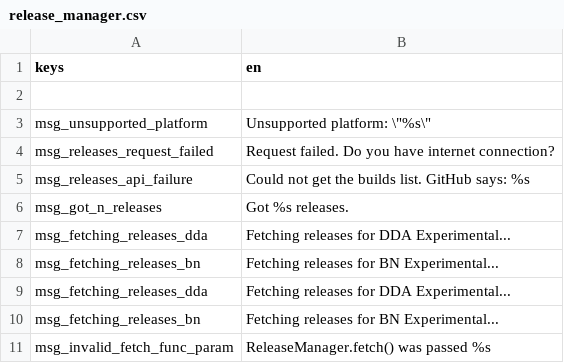
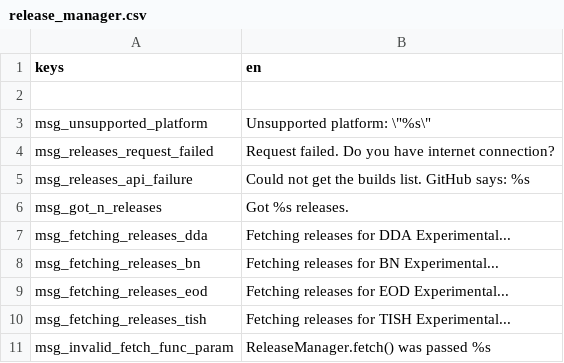
Before and after one commit to CrimsonCrossBunker/Catapult, a CSV file: text/en/release_manager.csv, drawn as a sheet.

Commit message:
Update release_manager.csv

```diff
--- a/text/en/release_manager.csv
+++ b/text/en/release_manager.csv
@@ -8,4 +8,4 @@
 "msg_fetching_releases_bn","Fetching releases for BN Experimental..."
-"msg_fetching_releases_dda","Fetching releases for DDA Experimental..."
-"msg_fetching_releases_bn","Fetching releases for BN Experimental..."
+"msg_fetching_releases_eod","Fetching releases for EOD Experimental..."
+"msg_fetching_releases_tish","Fetching releases for TISH Experimental..."
 "msg_invalid_fetch_func_param","ReleaseManager.fetch() was passed %s"
```
